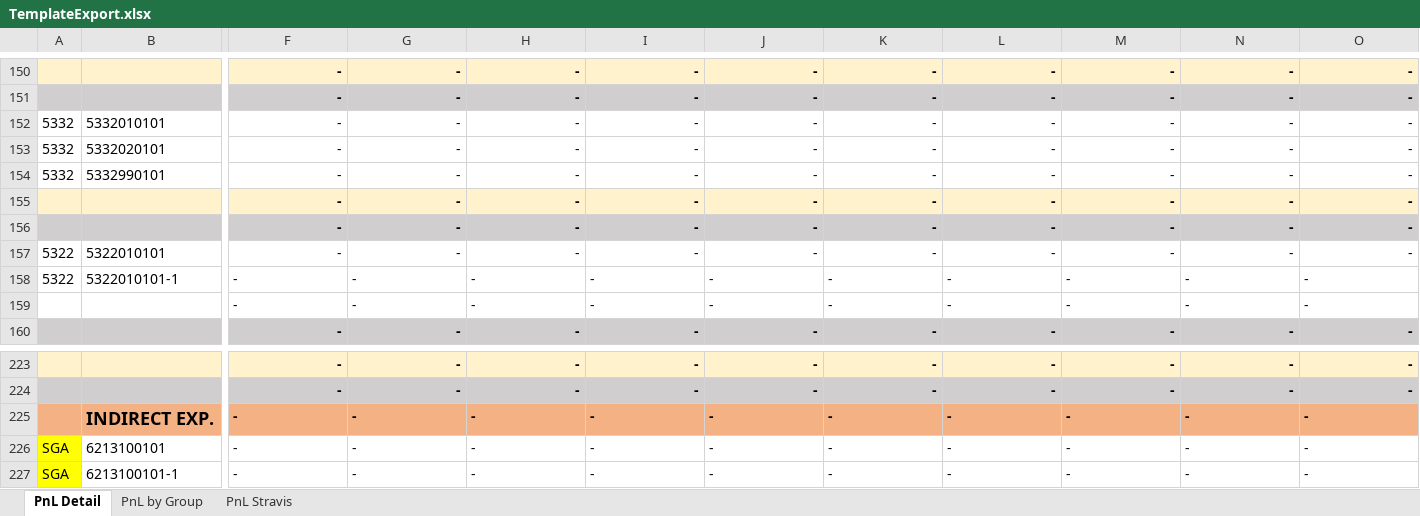
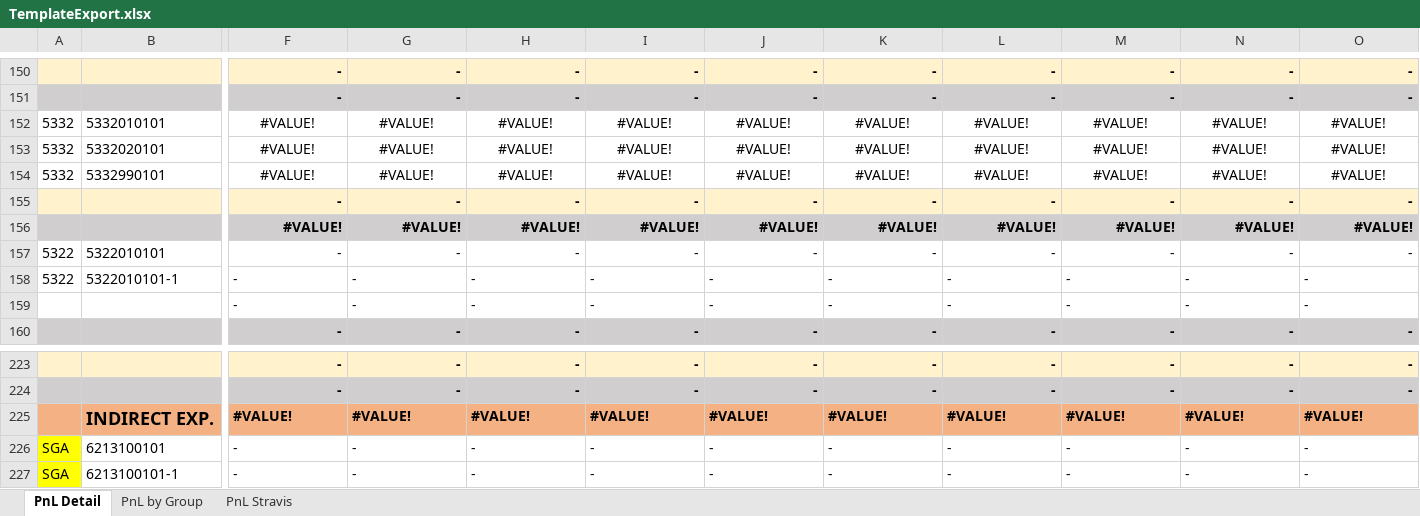
Before and after one commit to aisin-remote/cubic-pro, an Excel workbook: public/files/TemplateExport.xlsx, sheet PnL Detail, drawn as a sheet; only a part is shown, gaps mark what is left out; values as stored, in another font and other column widths than the file's, no borders; the diff covers the shown part only; the diff names each change by its address in the sheet, - before the commit and + after, or states it on an @@ line.

```diff
--- a/public/files/TemplateExport.xlsx (sheet PnL Detail)
+++ b/public/files/TemplateExport.xlsx (sheet PnL Detail)
-F152:F154: -
+F152:F154: #VALUE!
-F152:O154 alignment: right
+F152:O154 alignment: center
-G152:G154: -
+G152:G154: #VALUE!
-H152:H154: -
+H152:H154: #VALUE!
-I152:I154: -
+I152:I154: #VALUE!
-J152:J154: -
+J152:J154: #VALUE!
-K152:K154: -
+K152:K154: #VALUE!
-L152:L154: -
+L152:L154: #VALUE!
-M152:M154: -
+M152:M154: #VALUE!
-N152:N154: -
+N152:N154: #VALUE!
-O152:O154: -
+O152:O154: #VALUE!
-F156: -
+F156: #VALUE!
-G156: -
+G156: #VALUE!
-H156: -
+H156: #VALUE!
-I156: -
+I156: #VALUE!
-J156: -
+J156: #VALUE!
-K156: -
+K156: #VALUE!
-L156: -
+L156: #VALUE!
-M156: -
+M156: #VALUE!
-N156: -
+N156: #VALUE!
-O156: -
+O156: #VALUE!
-F225: -
+F225: #VALUE!
-G225: -
+G225: #VALUE!
-H225: -
+H225: #VALUE!
-I225: -
+I225: #VALUE!
-J225: -
+J225: #VALUE!
-K225: -
+K225: #VALUE!
-L225: -
+L225: #VALUE!
-M225: -
+M225: #VALUE!
-N225: -
+N225: #VALUE!
-O225: -
+O225: #VALUE!
```
Also changed, not shown: 203 edited cells and cell formats elsewhere in this sheet, sheet PnL Stravis, sheet PnL by Group, formulas that keep their value.
